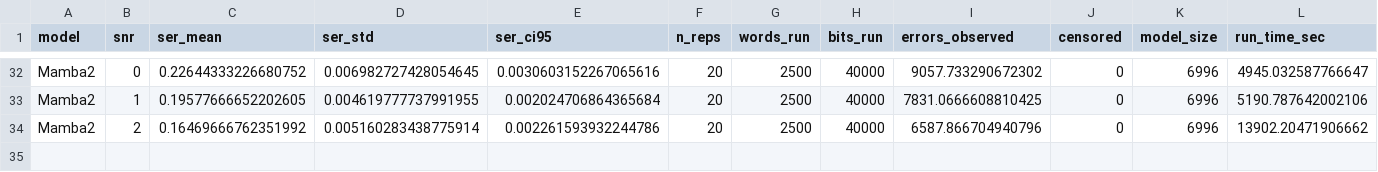
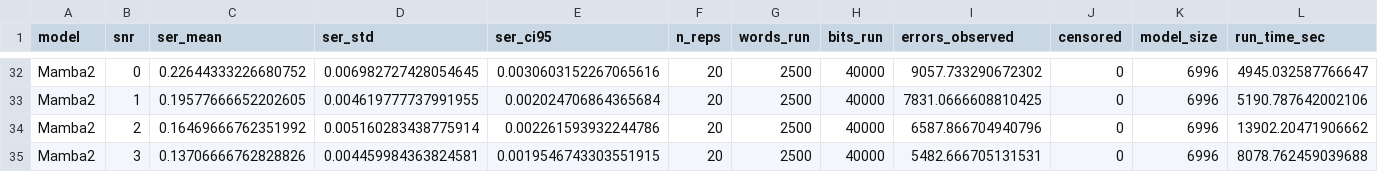
Before and after one commit to Gilzuk/viterbitransformed, a CSV file: Results/metrics/mc_sweep_validation.csv, drawn as a sheet; only a part is shown, gaps mark what is left out; rows hold the shown columns only; the diff names each change by its address in the sheet, - before the commit and + after, or states it on an @@ line.

```diff
--- a/Results/metrics/mc_sweep_validation.csv
+++ b/Results/metrics/mc_sweep_validation.csv
+row 35: Mamba2 | 3 | 0.13706666762828826 | 0.004459984363824581 | 0.0019546743303551915 | 20 | 2500 | 40000 | 5482.666705131531 | 0 | 6996 | 8078.762459039688
```
